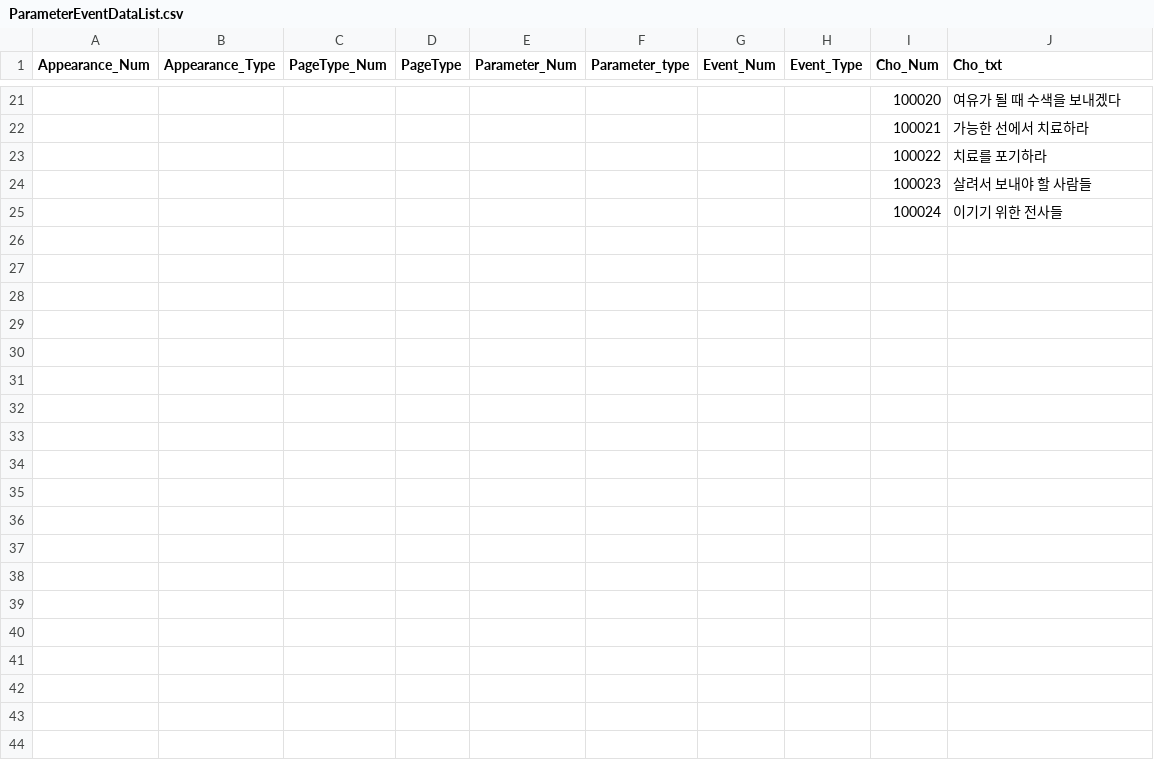
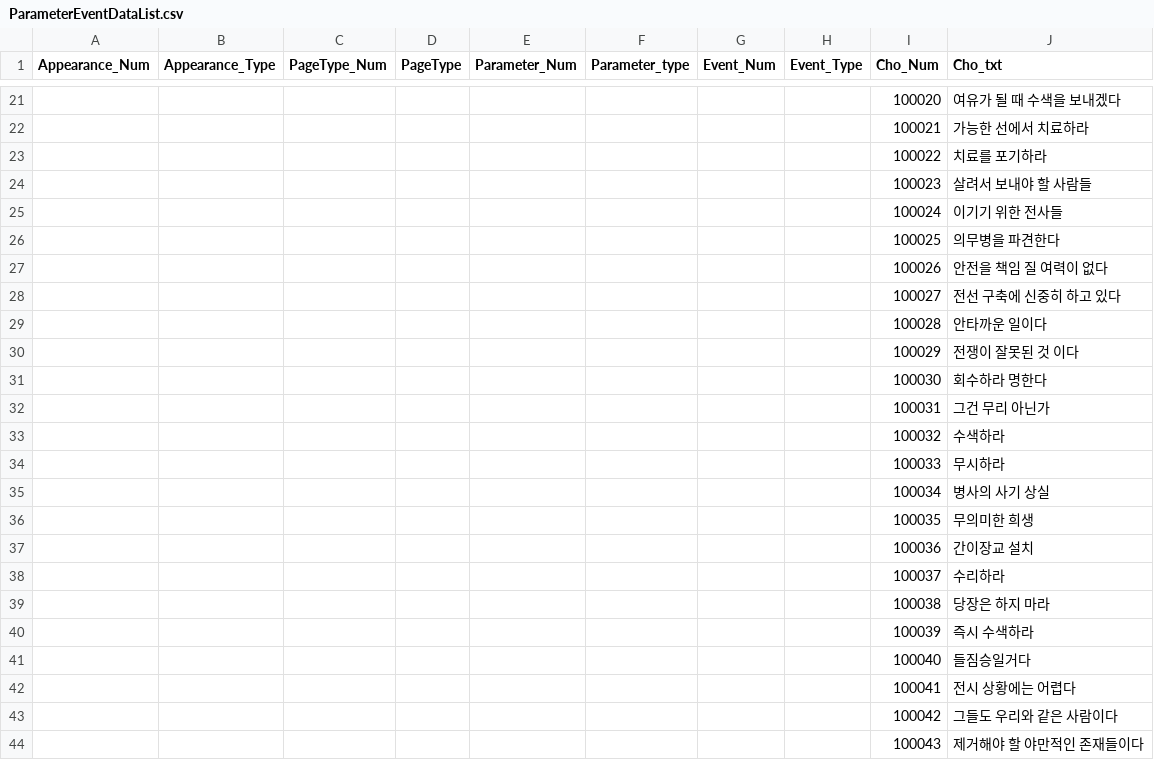
Before and after one commit to hegon910/Project_Aegis, a CSV file: Assets/Resources/ParameterEventDataList.csv, drawn as a sheet; only a part is shown, gaps mark what is left out; the diff names each change by its address in the sheet, - before the commit and + after, or states it on an @@ line.

```diff
--- a/Assets/Resources/ParameterEventDataList.csv
+++ b/Assets/Resources/ParameterEventDataList.csv
+row 26:  |  |  |  |  |  |  |  | 100025 | 의무병을 파견한다
+row 27:  |  |  |  |  |  |  |  | 100026 | 안전을 책임 질 여력이 없다
+row 28:  |  |  |  |  |  |  |  | 100027 | 전선 구축에 신중히 하고 있다
+row 29:  |  |  |  |  |  |  |  | 100028 | 안타까운 일이다
+row 30:  |  |  |  |  |  |  |  | 100029 | 전쟁이 잘못된 것 이다
+row 31:  |  |  |  |  |  |  |  | 100030 | 회수하라 명한다
+row 32:  |  |  |  |  |  |  |  | 100031 | 그건 무리 아닌가
+row 33:  |  |  |  |  |  |  |  | 100032 | 수색하라
+row 34:  |  |  |  |  |  |  |  | 100033 | 무시하라
+row 35:  |  |  |  |  |  |  |  | 100034 | 병사의 사기 상실
+row 36:  |  |  |  |  |  |  |  | 100035 | 무의미한 희생
+row 37:  |  |  |  |  |  |  |  | 100036 | 간이장교 설치
+row 38:  |  |  |  |  |  |  |  | 100037 | 수리하라
+row 39:  |  |  |  |  |  |  |  | 100038 | 당장은 하지 마라
+row 40:  |  |  |  |  |  |  |  | 100039 | 즉시 수색하라
+row 41:  |  |  |  |  |  |  |  | 100040 | 들짐승일거다
+row 42:  |  |  |  |  |  |  |  | 100041 | 전시 상황에는 어렵다
+row 43:  |  |  |  |  |  |  |  | 100042 | 그들도 우리와 같은 사람이다
+row 44:  |  |  |  |  |  |  |  | 100043 | 제거해야 할 야만적인 존재들이다
```
Also changed, not shown: 6 other files.
